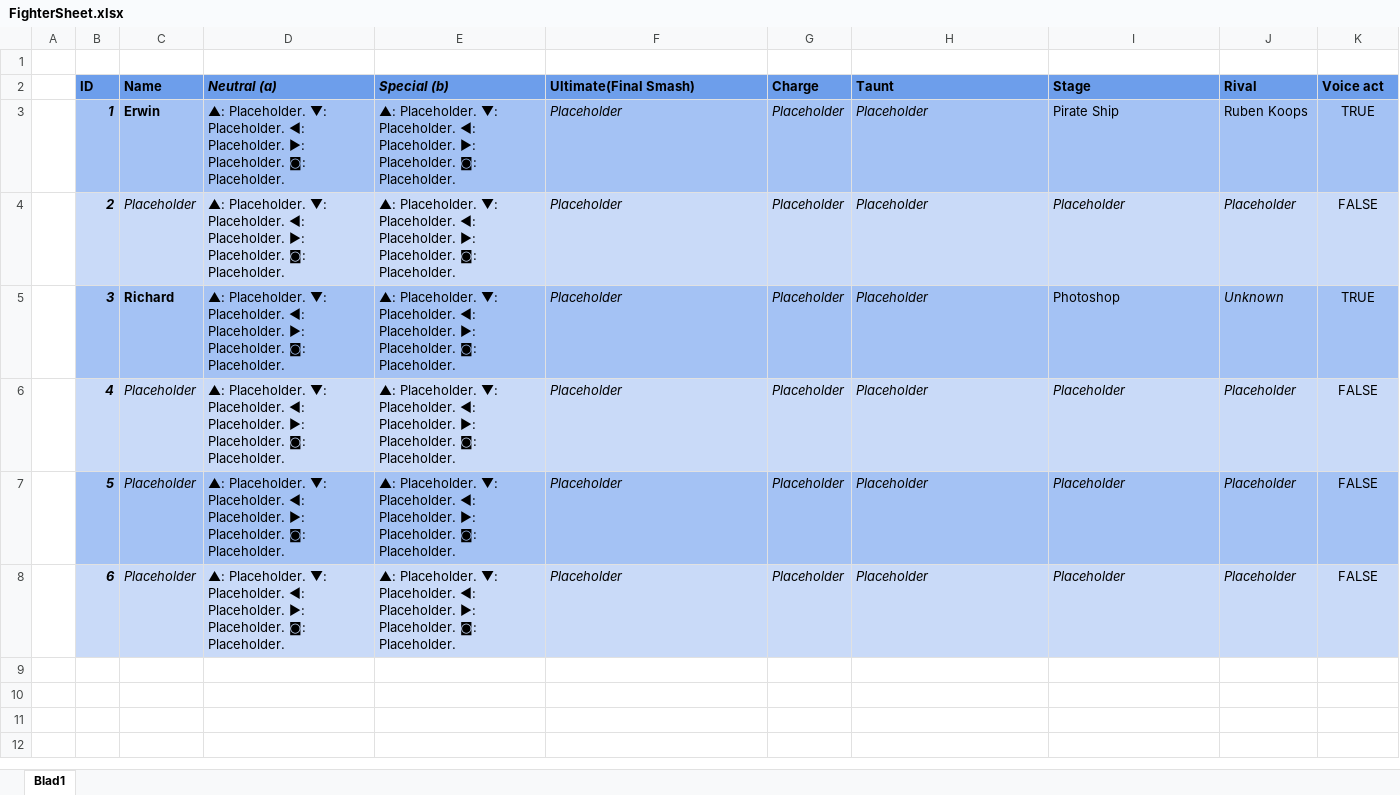
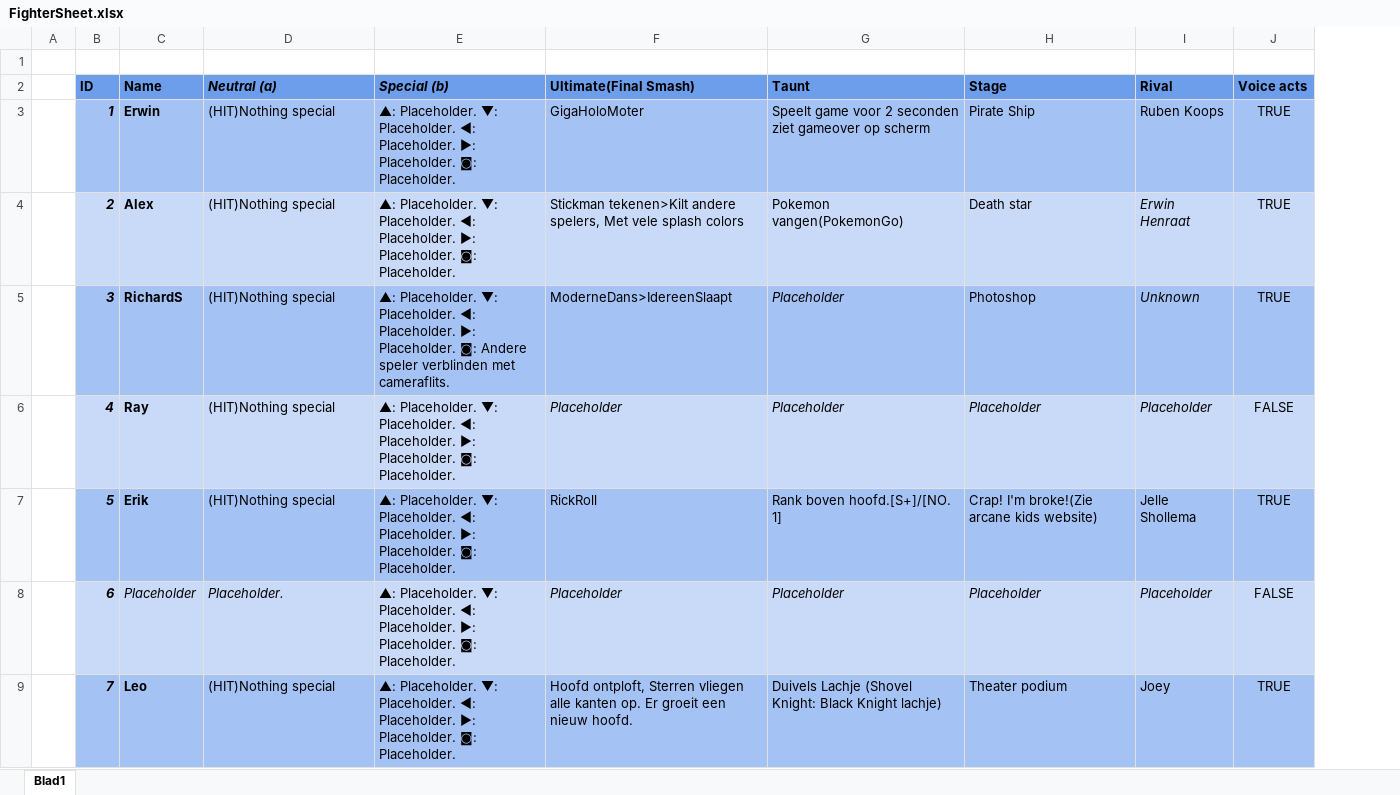
Before and after one commit to FBIAgentDead/TeacherSmash, an Excel workbook: Documentation/Sets/FighterSheet.xlsx, sheet Blad1, drawn as a sheet; only a part is shown; values as stored, in another font and other column widths than the file's, no borders; charts and pictures not drawn; removed rows and columns are numbered as before the commit, all else as after; the diff covers the shown part only; the diff names each change by its address in the sheet, - before the commit and + after, or states it on an @@ line.

Commit message:
Updated fighter excel sheet.

```diff
--- a/Documentation/Sets/FighterSheet.xlsx (sheet Blad1)
+++ b/Documentation/Sets/FighterSheet.xlsx (sheet Blad1)
-column G (Charge), rows 3-8: all Placeholder
-J2: Voice act
+J2: Voice acts
-D3:D7 (Neutral (a)): ▲: Placeholder. ▼: Placeholder. ◄: Placeholder. ►: Placeholder. ◙: Placeholder.
+D3:D7 (Neutral (a)): (HIT)Nothing special
-F3 (Ultimate(Final Smash)): Placeholder
+F3 (Ultimate(Final Smash)): GigaHoloMoter
-F3:F5 italic: on
+F3:F5 italic: off
-G3 (Taunt): Placeholder
+G3 (Taunt): Speelt game voor 2 seconden ziet gameover op scherm
-G3 italic: on
+G3 italic: off
-C4 (Name): Placeholder
+C4 (Name): Alex
@@ C4 bold: off → on, italic: on → off @@
-F4 (Ultimate(Final Smash)): Placeholder
+F4 (Ultimate(Final Smash)): Stickman tekenen>Kilt andere spelers, Met vele splash colors
-G4 (Taunt): Placeholder
+G4 (Taunt): Pokemon vangen(PokemonGo)
-G4:H4 italic: on
+G4:H4 italic: off
-H4 (Stage): Placeholder
+H4 (Stage): Death star
-I4 (Rival): Placeholder
+I4 (Rival): Erwin Henraat
-J4 (Voice acts): FALSE
+J4 (Voice acts): TRUE
-C5 (Name): Richard
+C5 (Name): RichardS
-E5 (Special (b)): …Placeholder. ◙: Placeholder.
+E5 (Special (b)): …Placeholder. ◙: Andere speler verblinden met cameraflits.
-F5 (Ultimate(Final Smash)): Placeholder
+F5 (Ultimate(Final Smash)): ModerneDans>IdereenSlaapt
-C6 (Name): Placeholder
+C6 (Name): Ray
@@ C6:C7 bold: off → on, italic: on → off @@
-C7 (Name): Placeholder
+C7 (Name): Erik
-F7 (Ultimate(Final Smash)): Placeholder
+F7 (Ultimate(Final Smash)): RickRoll
-F7 italic: on
+F7 italic: off
-G7 (Taunt): Placeholder
+G7 (Taunt): Rank boven hoofd.[S+]/[NO. 1]
-G7:I7 italic: on
+G7:I7 italic: off
-H7 (Stage): Placeholder
+H7 (Stage): Crap! I'm broke!(Zie arcane kids website)
-I7 (Rival): Placeholder
+I7 (Rival): Jelle Shollema
-J7 (Voice acts): FALSE
+J7 (Voice acts): TRUE
-D8 (Neutral (a)): ▲: Placeholder. ▼: Placeholder. ◄: Placeholder. ►: Placeholder. ◙: Placeholder.
+D8 (Neutral (a)): Placeholder.
-D8 italic: off
+D8 italic: on
+row 9:  | 7 | Leo | (HIT)Nothing special | ▲: Placeholder. ▼: Placeholder. ◄: Placeholder. ►: Placeholder. ◙: Placeholder. | Hoofd ontploft, Sterren vliegen alle kanten op. Er groeit een nieuw hoofd. | Duivels Lachje (Shovel Knight: Black Knight lachje) | Theater podium | Joey | TRUE
```
Also changed, not shown: 2 added rows elsewhere in this sheet, 5 other files.
